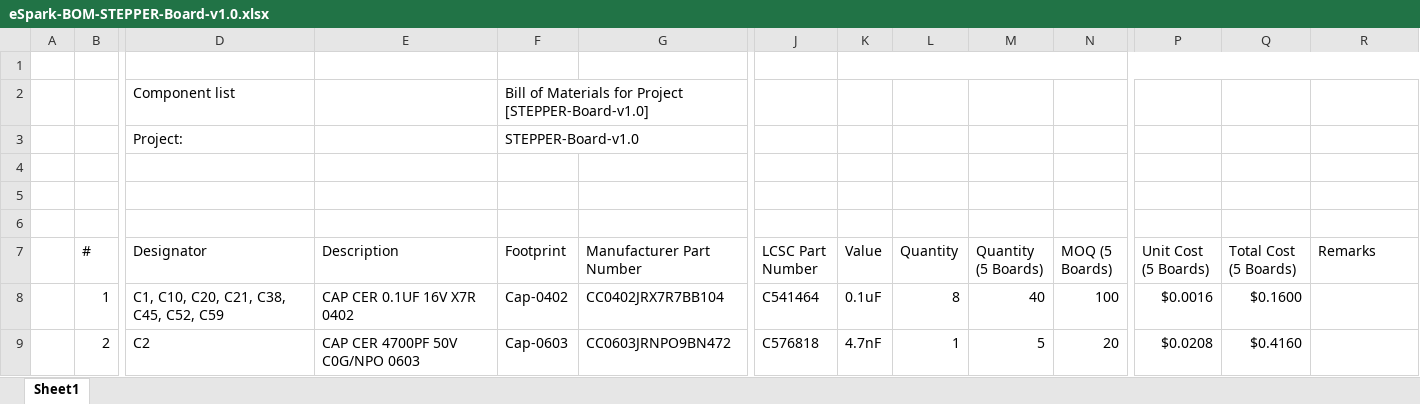
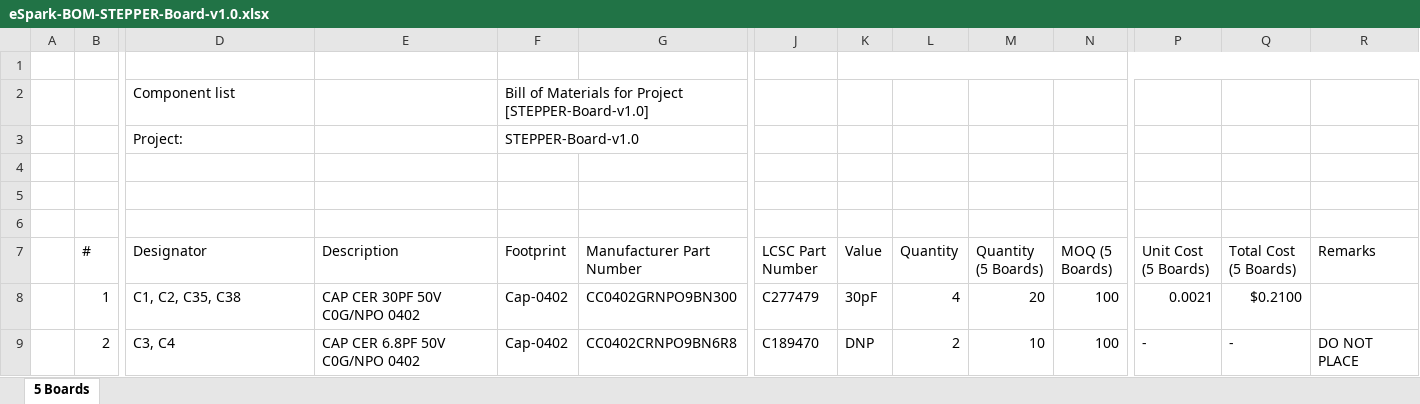
Before and after one commit to eSpark-Backup/muhunthancanagey-servocontrol, an Excel workbook: Design Files/STEPPER-Board-v1.0/BOM/eSpark-BOM-STEPPER-Board-v1.0.xlsx, sheet 5 Boards, drawn as a sheet; only a part is shown, gaps mark what is left out; values as stored, in another font and other column widths than the file's, no cell formats; the diff covers the shown part only; the diff names each change by its address in the sheet, - before the commit and + after, or states it on an @@ line.

```diff
--- a/Design Files/STEPPER-Board-v1.0/BOM/eSpark-BOM-STEPPER-Board-v1.0.xlsx (sheet 5 Boards)
+++ b/Design Files/STEPPER-Board-v1.0/BOM/eSpark-BOM-STEPPER-Board-v1.0.xlsx (sheet 5 Boards)
-sheet tab: Sheet1
+sheet tab: 5 Boards
-D8 (Designator): C1, C10, C20, C21, C38, C45, C52, C59
+D8 (Designator): C1, C2, C35, C38
-E8 (Description): CAP CER 0.1UF 16V X7R 0402
+E8 (Description): CAP CER 30PF 50V C0G/NPO 0402
-G8 (Manufacturer Part Number): CC0402JRX7R7BB104
+G8 (Manufacturer Part Number): CC0402GRNPO9BN300
-J8 (LCSC Part Number): C541464
+J8 (LCSC Part Number): C277479
-K8 (Value): 0.1uF
+K8 (Value): 30pF
-L8 (Quantity): 8
+L8 (Quantity): 4
-M8 (Quantity (5 Boards)): 40
+M8 (Quantity (5 Boards)): 20
-P8 (Unit Cost (5 Boards)): $0.0016
+P8 (Unit Cost (5 Boards)): 0.0021
-Q8 (Total Cost (5 Boards)): $0.1600
+Q8 (Total Cost (5 Boards)): $0.2100
-D9 (Designator): C2
+D9 (Designator): C3, C4
-E9 (Description): CAP CER 4700PF 50V C0G/NPO 0603
+E9 (Description): CAP CER 6.8PF 50V C0G/NPO 0402
-F9 (Footprint): Cap-0603
+F9 (Footprint): Cap-0402
-G9 (Manufacturer Part Number): CC0603JRNPO9BN472
+G9 (Manufacturer Part Number): CC0402CRNPO9BN6R8
-J9 (LCSC Part Number): C576818
+J9 (LCSC Part Number): C189470
-K9 (Value): 4.7nF
+K9 (Value): DNP
-L9 (Quantity): 1
+L9 (Quantity): 2
-M9 (Quantity (5 Boards)): 5
+M9 (Quantity (5 Boards)): 10
-N9 (MOQ (5 Boards)): 20
+N9 (MOQ (5 Boards)): 100
-P9 (Unit Cost (5 Boards)): $0.0208
+P9 (Unit Cost (5 Boards)): -
-Q9 (Total Cost (5 Boards)): $0.4160
+Q9 (Total Cost (5 Boards)): -
-R9 (Remarks): (empty)
+R9 (Remarks): DO NOT PLACE
```
Also changed, not shown: 15 added rows, 2 removed rows and 987 edited cells elsewhere in this sheet, cell formats, Design Files/STEPPER-Board-v1.0/BOM/Client-BOM-STEPPER-Board-v1.0.xlsx.
